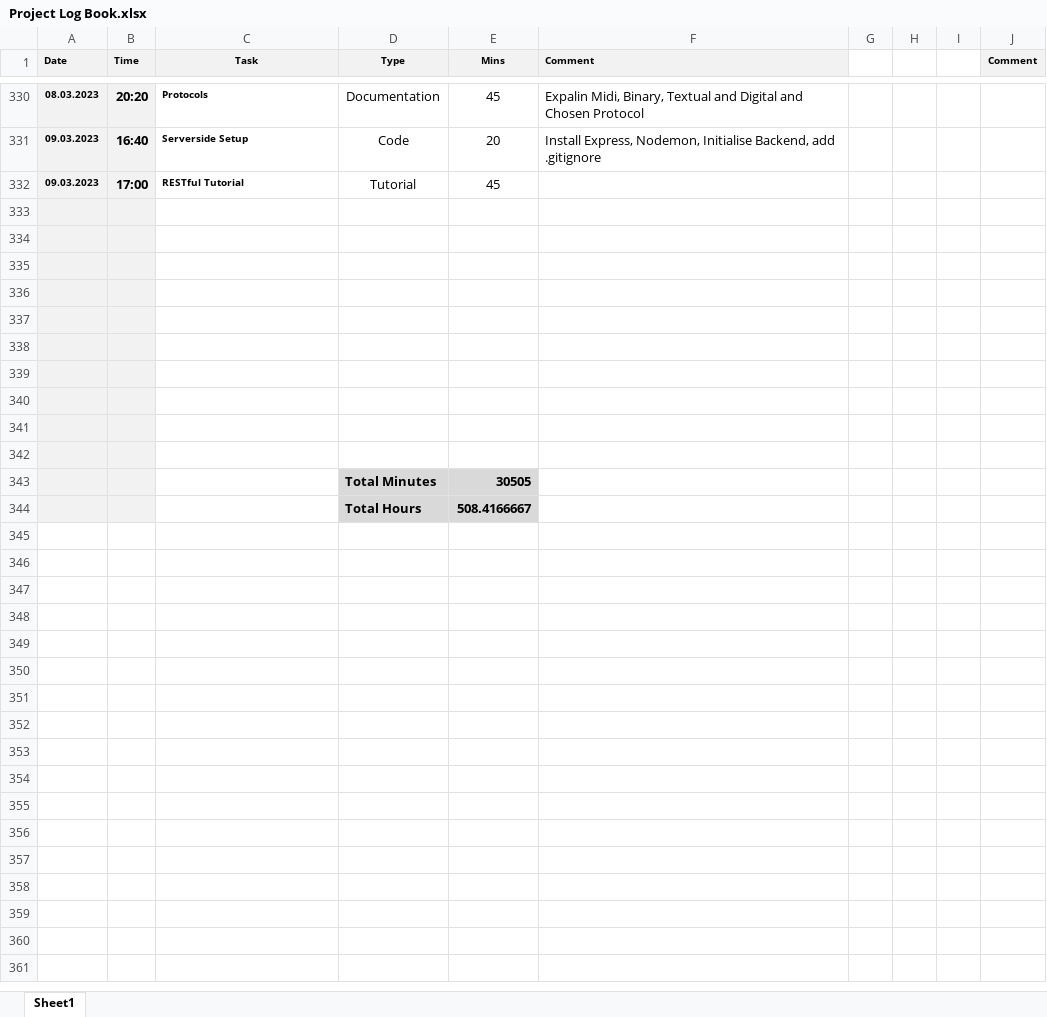
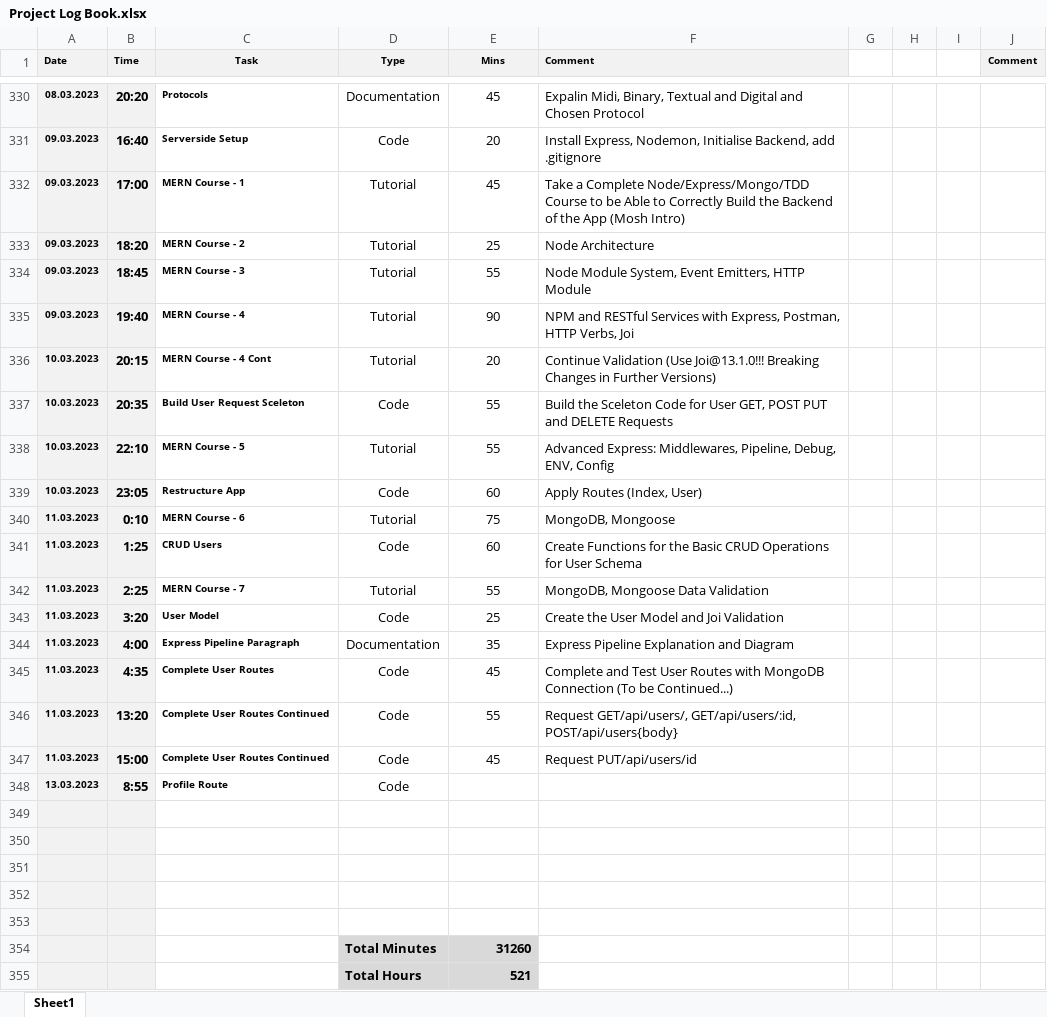
Before and after one commit to tschiboka/RiffMaster, an Excel workbook: Documentation/Project Log Book.xlsx, sheet Sheet1, drawn as a sheet; only a part is shown, gaps mark what is left out; values as stored, in another font and other column widths than the file's, no borders; removed rows and columns are numbered as before the commit, all else as after; the diff names each change by its address in the sheet, - before the commit and + after, or states it on an @@ line.

Commit message:
Add User Route and Model

```diff
--- a/Documentation/Project Log Book.xlsx (sheet Sheet1)
+++ b/Documentation/Project Log Book.xlsx (sheet Sheet1)
-C332 (Task): RESTful Tutorial
+C332 (Task): MERN Course - 1
-F332 (Comment): (empty)
+F332 (Comment): Take a Complete Node/Express/Mongo/TDD Course to be Able to Correctly Build the Backend of the App (Mosh Intro)
+row 333: 09.03.2023 | 18:20 | MERN Course - 2 | Tutorial | 25 | Node Architecture
+row 334: 09.03.2023 | 18:45 | MERN Course - 3 | Tutorial | 55 | Node Module System, Event Emitters, HTTP Module
+row 335: 09.03.2023 | 19:40 | MERN Course - 4 | Tutorial | 90 | NPM and RESTful Services with Express, Postman, HTTP Verbs, Joi
+row 336: 10.03.2023 | 20:15 | MERN Course - 4 Cont | Tutorial | 20 | Continue Validation (Use Joi@13.1.0!!! Breaking Changes in Further Versions)
+row 337: 10.03.2023 | 20:35 | Build User Request Sceleton | Code | 55 | Build the Sceleton Code for User GET, POST PUT and DELETE Requests
+row 338: 10.03.2023 | 22:10 | MERN Course - 5 | Tutorial | 55 | Advanced Express: Middlewares, Pipeline, Debug, ENV, Config
+row 339: 10.03.2023 | 23:05 | Restructure App | Code | 60 | Apply Routes (Index, User)
+row 340: 11.03.2023 | 0:10 | MERN Course - 6 | Tutorial | 75 | MongoDB, Mongoose
+row 341: 11.03.2023 | 1:25 | CRUD Users | Code | 60 | Create Functions for the Basic CRUD Operations for User Schema
+row 342: 11.03.2023 | 2:25 | MERN Course - 7 | Tutorial | 55 | MongoDB, Mongoose Data Validation
+row 343: 11.03.2023 | 3:20 | User Model | Code | 25 | Create the User Model and Joi Validation
+row 344: 11.03.2023 | 4:00 | Express Pipeline Paragraph | Documentation | 35 | Express Pipeline Explanation and Diagram
+row 345: 11.03.2023 | 4:35 | Complete User Routes | Code | 45 | Complete and Test User Routes with MongoDB Connection (To be Continued...)
+row 346: 11.03.2023 | 13:20 | Complete User Routes Continued | Code | 55 | Request GET/api/users/, GET/api/users/:id, POST/api/users{body}
+row 347: 11.03.2023 | 15:00 | Complete User Routes Continued | Code | 45 | Request PUT/api/users/id
+row 348: 13.03.2023 | 8:55 | Profile Route | Code
-row 354: (empty)
+row 354:  |  |  | Total Minutes | 31260
-D354:E355 fill: none
+D354:E355 fill: #D9D9D9
-row 355: (empty)
+row 355:  |  |  | Total Hours | 521
-row 340: (empty)
-row 341: (empty)
-row 342: (empty)
-row 343:  |  |  | Total Minutes | 30505
-row 344:  |  |  | Total Hours | 508.4166667
```
Also changed, not shown: 19 other files.
